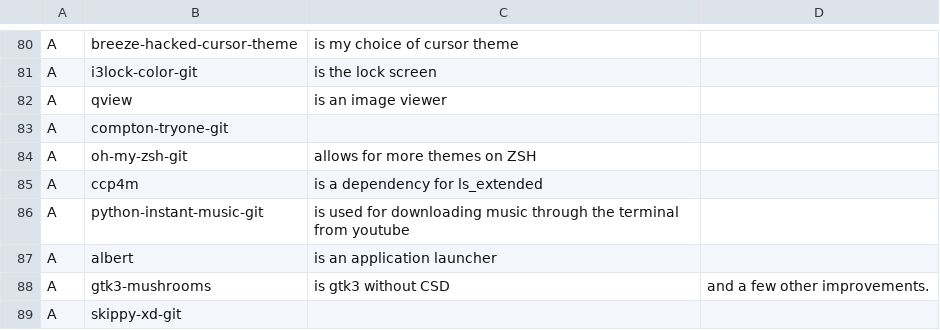
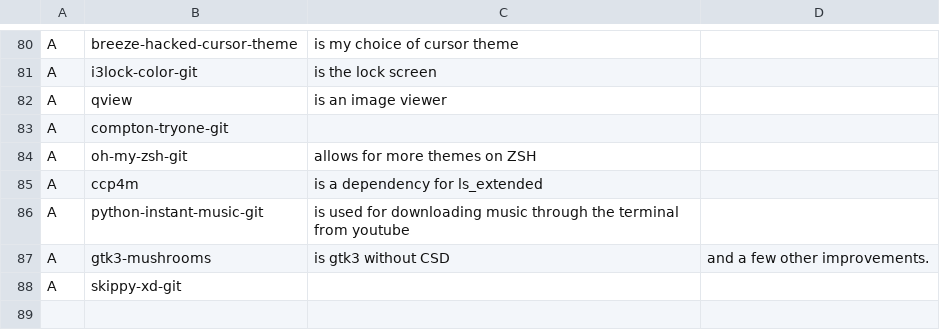
Before and after one commit to eepykate/polka, a CSV file: garbs/progs.csv, drawn as a sheet; only a part is shown, gaps mark what is left out; the diff names each change by its address in the sheet, - before the commit and + after, or states it on an @@ line.

Commit message:
Removed albert from garbs

```diff
--- a/garbs/progs.csv
+++ b/garbs/progs.csv
-row 87: A | albert | is an application launcher
```
